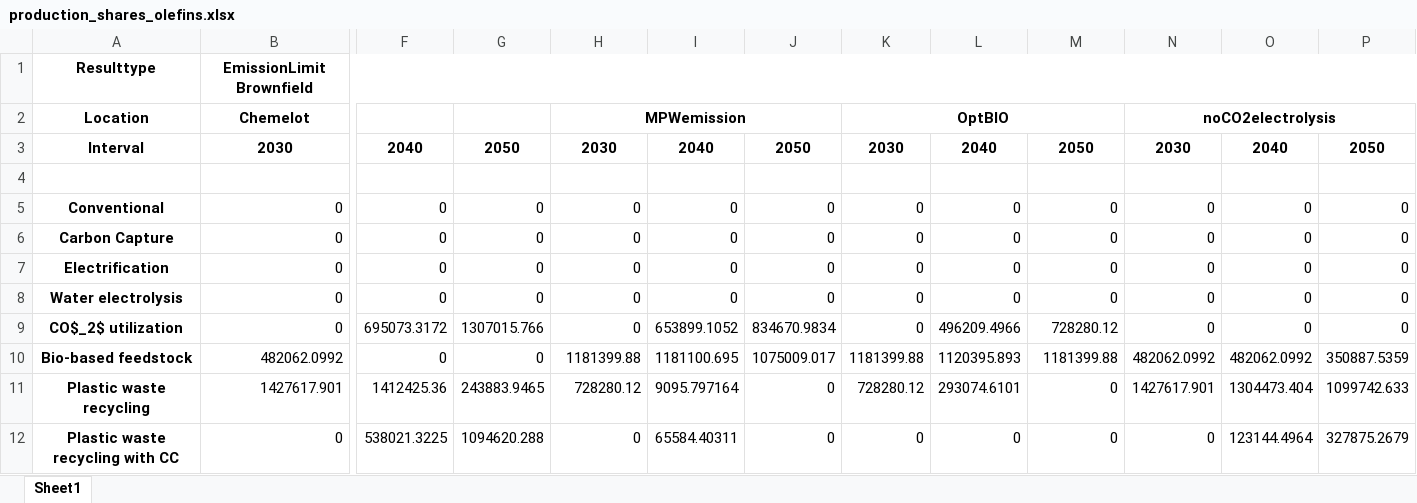
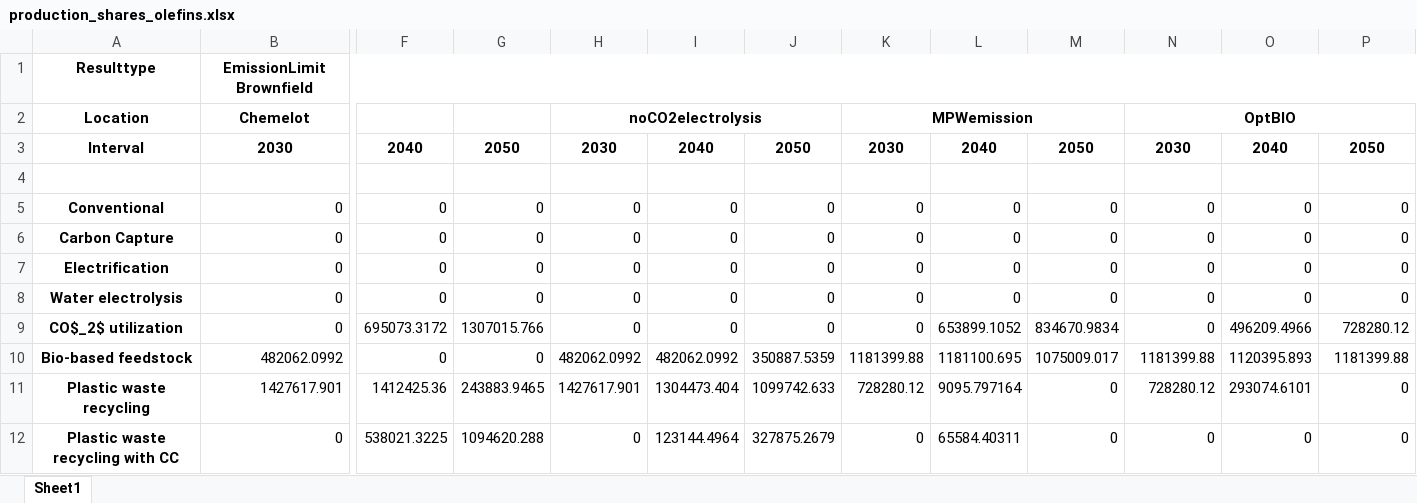
Before and after one commit to julia1071/AdOpT-NET0_Julia, an Excel workbook: Plotting/production_shares_olefins.xlsx, sheet Sheet1, drawn as a sheet; only a part is shown, gaps mark what is left out; values as stored, in another font and other column widths than the file's, no borders; the diff names each change by its address in the sheet, - before the commit and + after, or states it on an @@ line.

```diff
--- a/Plotting/production_shares_olefins.xlsx (sheet Sheet1)
+++ b/Plotting/production_shares_olefins.xlsx (sheet Sheet1)
-H2: MPWemission
+H2: noCO2electrolysis
-K2: OptBIO
+K2: MPWemission
-N2: noCO2electrolysis
+N2: OptBIO
-I9: 653899.1052
+I9: 0
-J9: 834670.9834
+J9: 0
-L9: 496209.4966
+L9: 653899.1052
-M9: 728280.12
+M9: 834670.9834
-O9: 0
+O9: 496209.4966
-P9: 0
+P9: 728280.12
-H10: 1181399.88
+H10: 482062.0992
-I10: 1181100.695
+I10: 482062.0992
-J10: 1075009.017
+J10: 350887.5359
-L10: 1120395.893
+L10: 1181100.695
-M10: 1181399.88
+M10: 1075009.017
-N10: 482062.0992
+N10: 1181399.88
-O10: 482062.0992
+O10: 1120395.893
-P10: 350887.5359
+P10: 1181399.88
-H11: 728280.12
+H11: 1427617.901
-I11: 9095.797164
+I11: 1304473.404
-J11: 0
+J11: 1099742.633
-L11: 293074.6101
+L11: 9095.797164
-N11: 1427617.901
+N11: 728280.12
-O11: 1304473.404
+O11: 293074.6101
-P11: 1099742.633
+P11: 0
-I12: 65584.40311
+I12: 123144.4964
-J12: 0
+J12: 327875.2679
-L12: 0
+L12: 65584.40311
-O12: 123144.4964
+O12: 0
-P12: 327875.2679
+P12: 0
```
Also changed, not shown: Plotting/production_shares_ammonia.xlsx, 7 other files.
